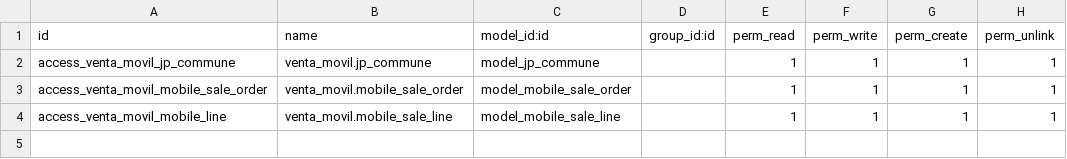
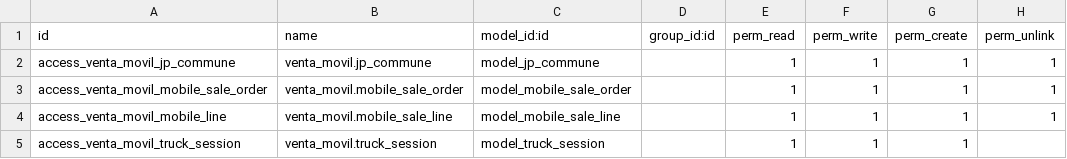
Before and after one commit to dimabe-odoo/sociedadJP, a CSV file: venta_movil/security/ir.model.access.csv, drawn as a sheet.

Commit message:
test

```diff
--- a/venta_movil/security/ir.model.access.csv
+++ b/venta_movil/security/ir.model.access.csv
@@ -4 +4,2 @@ access_venta_movil_mobile_sale_order,venta_movil.mobile_sale_order,model_mobile_
 access_venta_movil_mobile_line,venta_movil.mobile_sale_line,model_mobile_sale_line,,1,1,1,1
+access_venta_movil_truck_session,venta_movil.truck_session,model_truck_session,,1,1,1,
```
